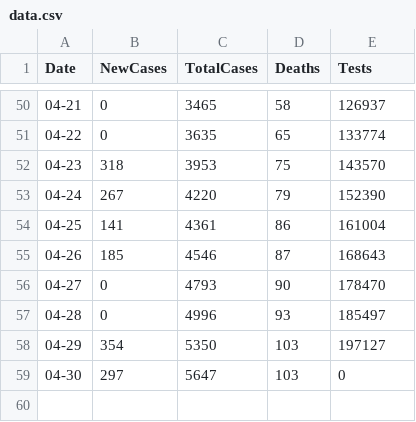
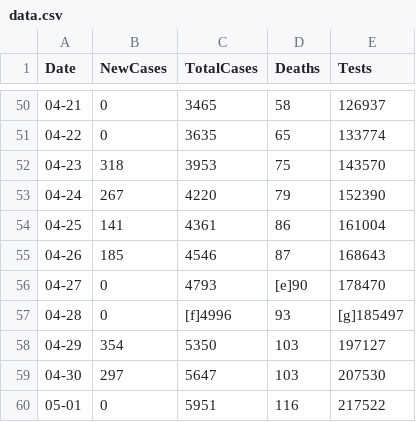
Before and after one commit to grantf28/Python-Wikipedia-Table-Scrapper, a CSV file: data.csv, drawn as a sheet; only a part is shown, gaps mark what is left out.

Commit message:
update

```diff
--- a/data.csv
+++ b/data.csv
@@ -55,5 +55,6 @@ Date,NewCases,TotalCases,Deaths,Tests
 04-26,185,4546,87,168643
-04-27,0,4793,90,178470
-04-28,0,4996,93,185497
+04-27,0,4793,[e]90,178470
+04-28,0,[f]4996,93,[g]185497
 04-29,354,5350,103,197127
-04-30,297,5647,103,0
+04-30,297,5647,103,207530
+05-01,0,5951,116,217522
```
